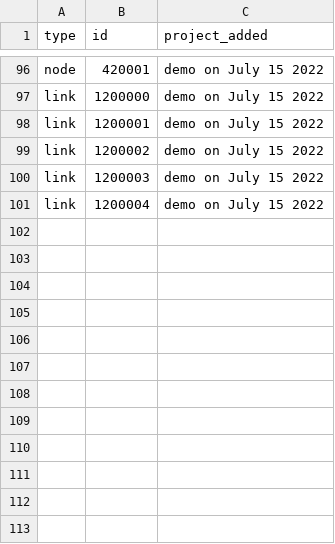
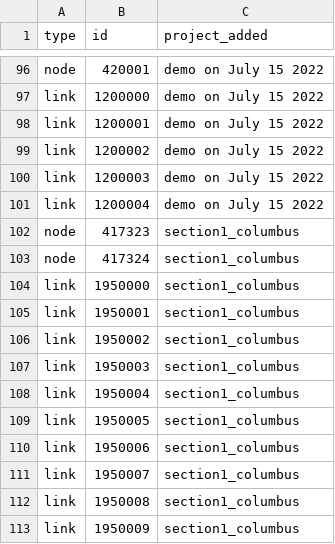
Before and after one commit to Metropolitan-Council/project_card_registry, a CSV file: registry.csv, drawn as a sheet; only a part is shown, gaps mark what is left out; the diff names each change by its address in the sheet, - before the commit and + after, or states it on an @@ line.

```diff
--- a/registry.csv
+++ b/registry.csv
+row 102: node | 417323 | section1_columbus
+row 103: node | 417324 | section1_columbus
+row 104: link | 1950000 | section1_columbus
+row 105: link | 1950001 | section1_columbus
+row 106: link | 1950002 | section1_columbus
+row 107: link | 1950003 | section1_columbus
+row 108: link | 1950004 | section1_columbus
+row 109: link | 1950005 | section1_columbus
+row 110: link | 1950006 | section1_columbus
+row 111: link | 1950007 | section1_columbus
+row 112: link | 1950008 | section1_columbus
+row 113: link | 1950009 | section1_columbus
```
Also changed, not shown: 1 other file.
